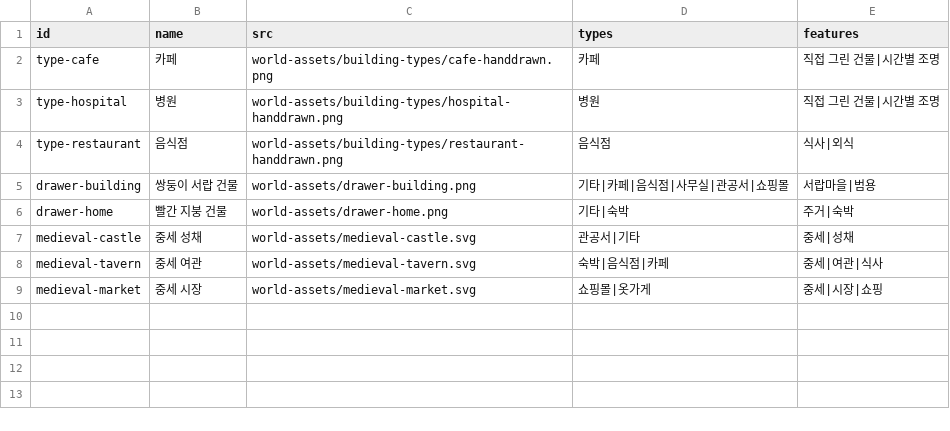
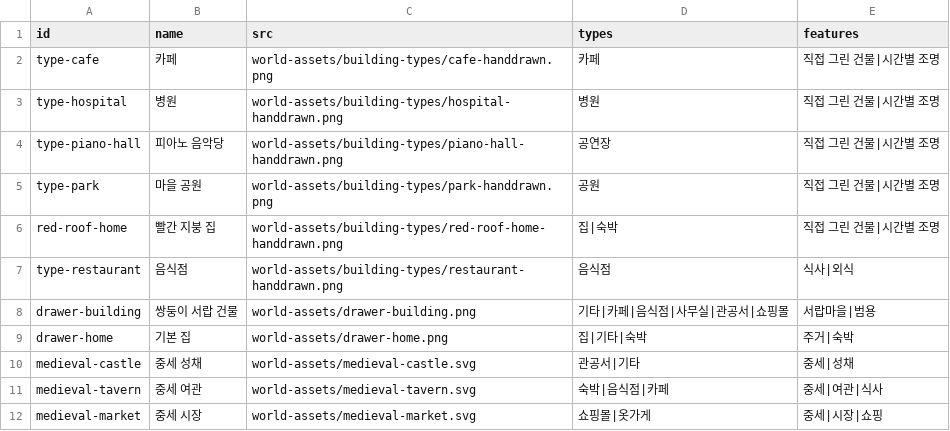
Before and after one commit to kkyareuk/lifelog, a CSV file: world-assets/building-shapes.csv, drawn as a sheet.

```diff
--- a/world-assets/building-shapes.csv
+++ b/world-assets/building-shapes.csv
@@ -3,5 +3,8 @@ type-cafe,카페,world-assets/building-types/cafe-handdrawn.png,카페,직접
 type-hospital,병원,world-assets/building-types/hospital-handdrawn.png,병원,직접 그린 건물|시간별 조명
+type-piano-hall,피아노 음악당,world-assets/building-types/piano-hall-handdrawn.png,공연장,직접 그린 건물|시간별 조명
+type-park,마을 공원,world-assets/building-types/park-handdrawn.png,공원,직접 그린 건물|시간별 조명
+red-roof-home,빨간 지붕 집,world-assets/building-types/red-roof-home-handdrawn.png,집|숙박,직접 그린 건물|시간별 조명
 type-restaurant,음식점,world-assets/building-types/restaurant-handdrawn.png,음식점,식사|외식
 drawer-building,쌍둥이 서랍 건물,world-assets/drawer-building.png,기타|카페|음식점|사무실|관공서|쇼핑몰,서랍마을|범용
-drawer-home,빨간 지붕 건물,world-assets/drawer-home.png,기타|숙박,주거|숙박
+drawer-home,기본 집,world-assets/drawer-home.png,집|기타|숙박,주거|숙박
 medieval-castle,중세 성채,world-assets/medieval-castle.svg,관공서|기타,중세|성채
```
Also changed, not shown: 44 other files.
